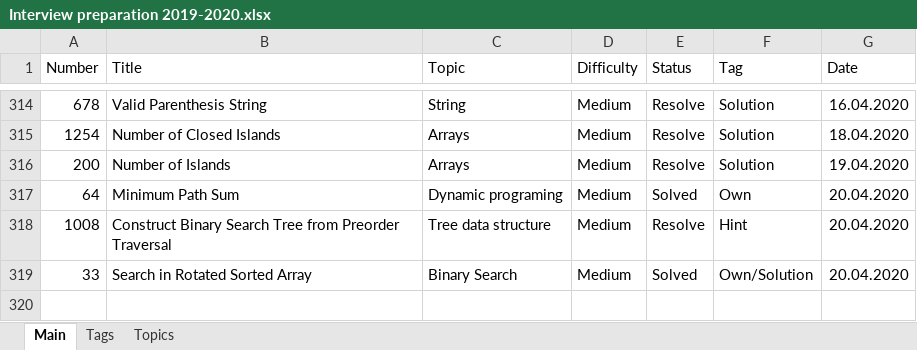
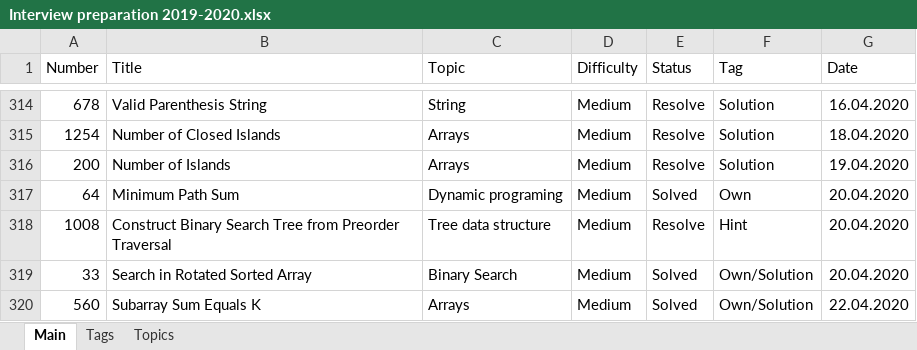
Before and after one commit to Bekaryss/LeetCode-Old, an Excel workbook: Interview preparation 2019-2020.xlsx, sheet Main, drawn as a sheet; only a part is shown, gaps mark what is left out; values as stored, in another font and other column widths than the file's, no borders; table styles not drawn; the diff names each change by its address in the sheet, - before the commit and + after, or states it on an @@ line.

```diff
--- a/Interview preparation 2019-2020.xlsx (sheet Main)
+++ b/Interview preparation 2019-2020.xlsx (sheet Main)
+row 320: 560 | Subarray Sum Equals K | Arrays | Medium | Solved | Own/Solution | 22.04.2020
```
Also changed, not shown: 4 other files.
